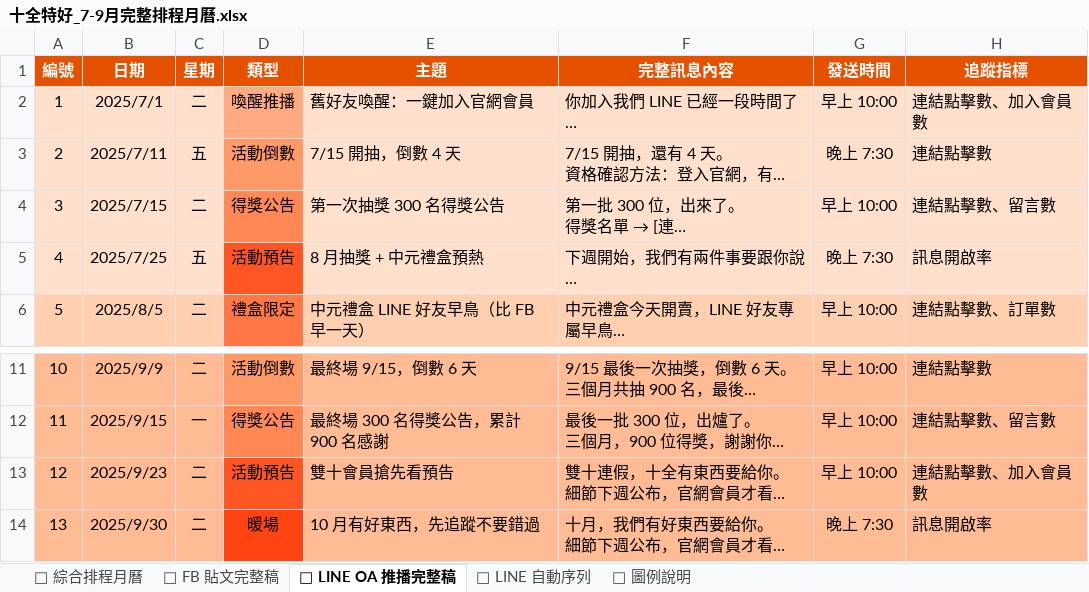
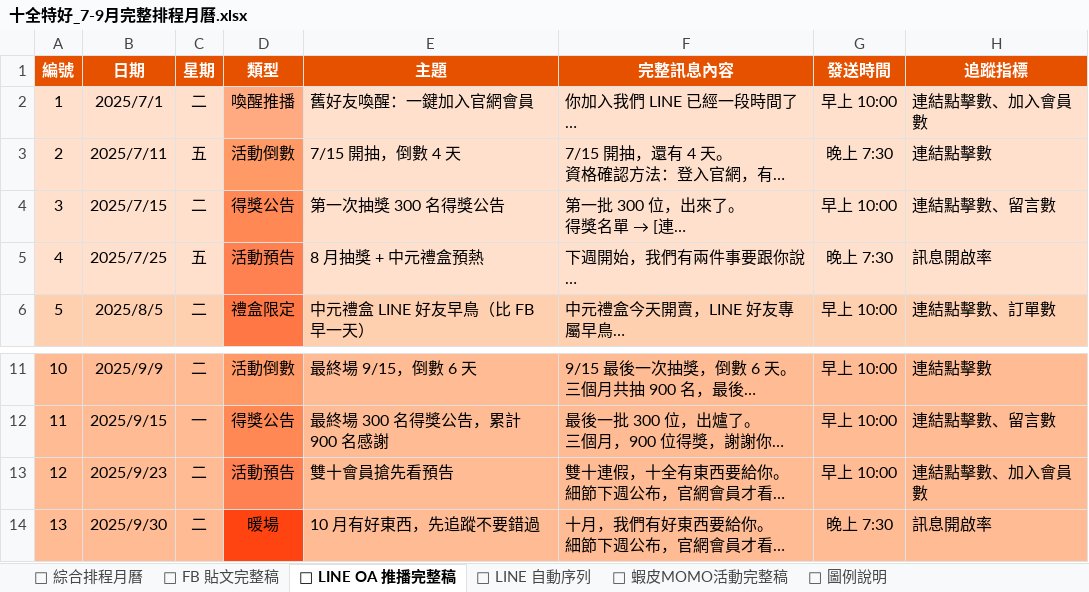
Before and after one commit to shulingmarketing-svg/-, an Excel workbook: 十全特好_7-9月完整排程月曆.xlsx, sheet 💬 LINE OA 推播完整稿, drawn as a sheet; only a part is shown, gaps mark what is left out; long unchanged cells end in …; values as stored, in another font and other column widths than the file's, no borders; the diff names each change by its address in the sheet, - before the commit and + after, or states it on an @@ line.

```diff
--- a/十全特好_7-9月完整排程月曆.xlsx (sheet 💬 LINE OA 推播完整稿)
+++ b/十全特好_7-9月完整排程月曆.xlsx (sheet 💬 LINE OA 推播完整稿)
+sheet tab: 🛒 蝦皮MOMO活動完整稿
-D5 fill: #FF5522
+D5 fill: #FF8050
-D13 fill: #FF5522
+D13 fill: #FF8050
```
Also changed, not shown: sheet 📅 綜合排程月曆, sheet 📌 圖例說明, 1 other file.
